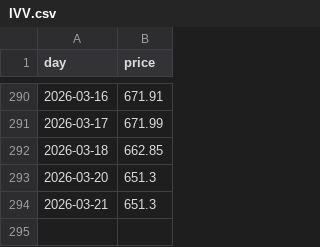
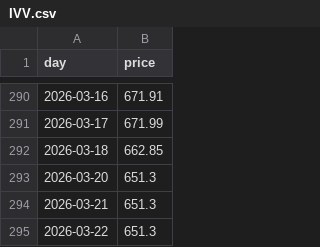
Before and after one commit to lucasew/beancount-datascraping, a CSV file: bruto/USD/ETF/etfdotcom/IVV.csv, drawn as a sheet; only a part is shown, gaps mark what is left out.

```diff
--- a/bruto/USD/ETF/etfdotcom/IVV.csv
+++ b/bruto/USD/ETF/etfdotcom/IVV.csv
@@ -294 +294,2 @@ day,price
 2026-03-21,651.3
+2026-03-22,651.3
```
Also changed, not shown: bruto/USD/ETF/etfdotcom/SPDW.csv.
